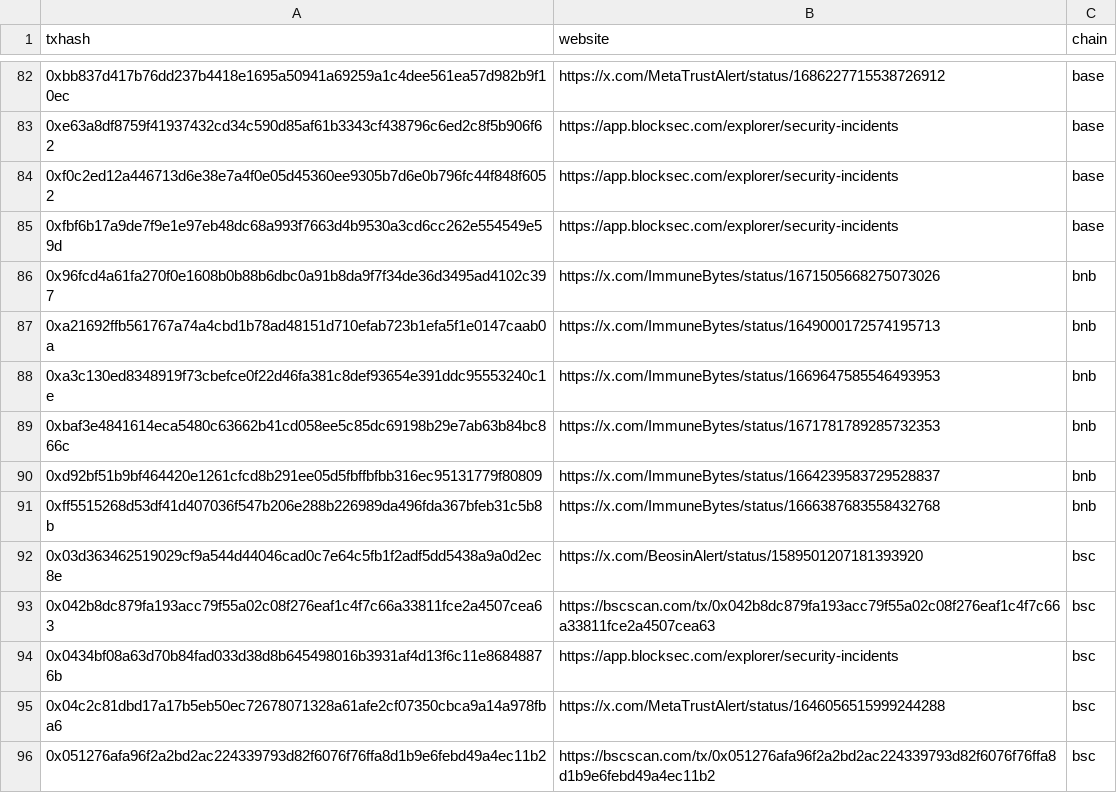
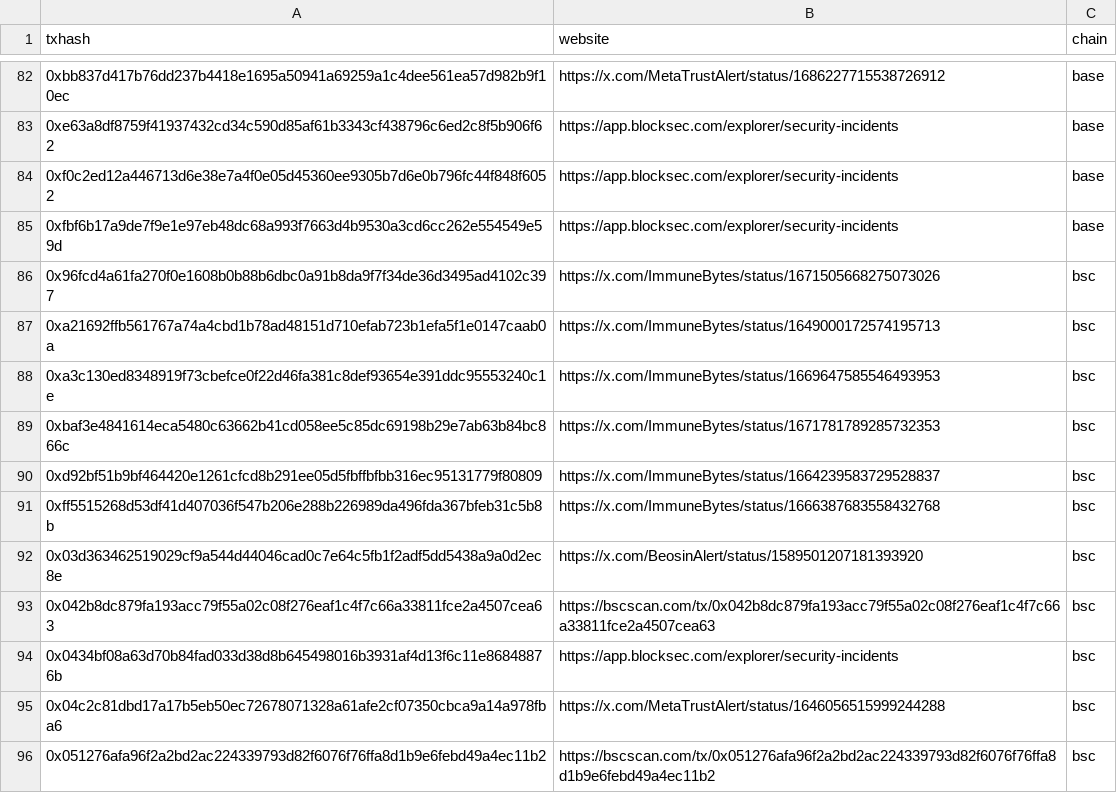
Before and after one commit to Ztong55/attack_dataset, a CSV file: collection_cleaned.csv, drawn as a sheet; only a part is shown, gaps mark what is left out.

Commit message:
Update collection_cleaned.csv

```diff
--- a/collection_cleaned.csv
+++ b/collection_cleaned.csv
@@ -85,8 +85,8 @@ txhash,website,chain
 0xfbf6b17a9de7f9e1e97eb48dc68a993f7663d4b9530a3cd6cc262e554549e59d,https://app.blocksec.com/explorer/security-incidents,base
-0x96fcd4a61fa270f0e1608b0b88b6dbc0a91b8da9f7f34de36d3495ad4102c397,https://x.com/ImmuneBytes/status/1671505668275073026,bnb
-0xa21692ffb561767a74a4cbd1b78ad48151d710efab723b1efa5f1e0147caab0a,https://x.com/ImmuneBytes/status/1649000172574195713,bnb
-0xa3c130ed8348919f73cbefce0f22d46fa381c8def93654e391ddc95553240c1e,https://x.com/ImmuneBytes/status/1669647585546493953,bnb
-0xbaf3e4841614eca5480c63662b41cd058ee5c85dc69198b29e7ab63b84bc866c,https://x.com/ImmuneBytes/status/1671781789285732353,bnb
-0xd92bf51b9bf464420e1261cfcd8b291ee05d5fbffbfbb316ec95131779f80809,https://x.com/ImmuneBytes/status/1664239583729528837,bnb
-0xff5515268d53df41d407036f547b206e288b226989da496fda367bfeb31c5b8b,https://x.com/ImmuneBytes/status/1666387683558432768,bnb
+0x96fcd4a61fa270f0e1608b0b88b6dbc0a91b8da9f7f34de36d3495ad4102c397,https://x.com/ImmuneBytes/status/1671505668275073026,bsc
+0xa21692ffb561767a74a4cbd1b78ad48151d710efab723b1efa5f1e0147caab0a,https://x.com/ImmuneBytes/status/1649000172574195713,bsc
+0xa3c130ed8348919f73cbefce0f22d46fa381c8def93654e391ddc95553240c1e,https://x.com/ImmuneBytes/status/1669647585546493953,bsc
+0xbaf3e4841614eca5480c63662b41cd058ee5c85dc69198b29e7ab63b84bc866c,https://x.com/ImmuneBytes/status/1671781789285732353,bsc
+0xd92bf51b9bf464420e1261cfcd8b291ee05d5fbffbfbb316ec95131779f80809,https://x.com/ImmuneBytes/status/1664239583729528837,bsc
+0xff5515268d53df41d407036f547b206e288b226989da496fda367bfeb31c5b8b,https://x.com/ImmuneBytes/status/1666387683558432768,bsc
 0x03d363462519029cf9a544d44046cad0c7e64c5fb1f2adf5dd5438a9a0d2ec8e,https://x.com/BeosinAlert/status/1589501207181393920,bsc
```
